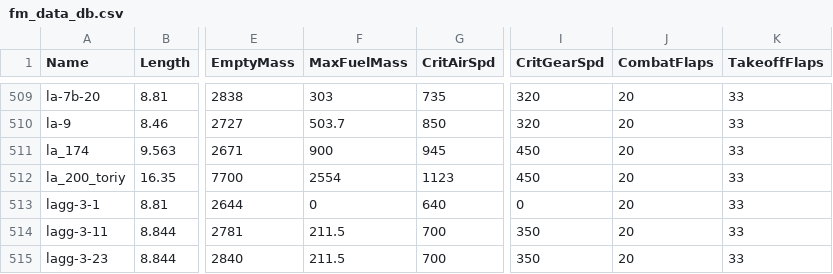
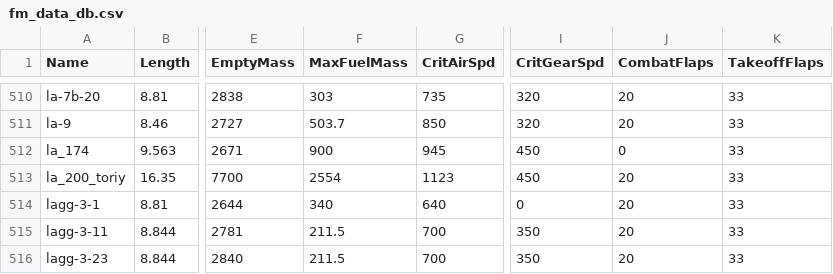
Before and after one commit to MeSoftHorny/WTRTI-Data, a CSV file: FM/fm_data_db.csv, drawn as a sheet; only a part is shown, gaps mark what is left out; addresses are those after the commit; the diff covers the shown part only; the diff names each change by its address in the sheet, - before the commit and + after, or states it on an @@ line.

```diff
--- a/FM/fm_data_db.csv
+++ b/FM/fm_data_db.csv
-J512 (CombatFlaps): 20
+J512 (CombatFlaps): 0
-F514 (MaxFuelMass): 0
+F514 (MaxFuelMass): 340
```
Also changed, not shown: 2 added rows and 25 edited cells elsewhere in this file, FM/fm_names_db.csv, 1 other file.
